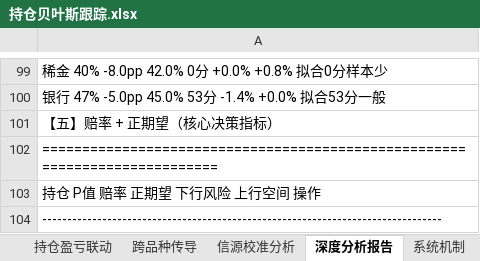
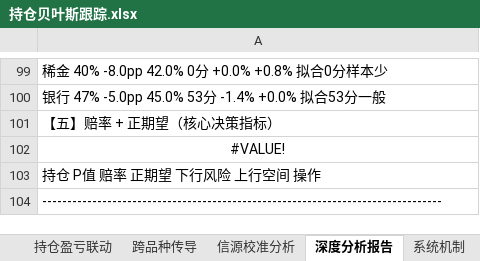
Before and after one commit to f840047663-bot/external-memory, an Excel workbook: 持仓贝叶斯跟踪.xlsx, sheet 深度分析报告, drawn as a sheet; only a part is shown, gaps mark what is left out; values as stored, in another font and other column widths than the file's, no borders; formulas without a stored value are shown as written; the diff covers the shown part only; the diff names each change by its address in the sheet, - before the commit and + after, or states it on an @@ line.

```diff
--- a/持仓贝叶斯跟踪.xlsx (sheet 深度分析报告)
+++ b/持仓贝叶斯跟踪.xlsx (sheet 深度分析报告)
-A102: ===========================================================================
+A102: #VALUE!
-A102 alignment: left
+A102 alignment: center
```
Also changed, not shown: 8 edited cells and cell formats elsewhere in this sheet, sheet Sheet2, sheet 系统机制, sheet 总看板, sheet 资金分配, sheet 三源联动分析, 35 other files.
